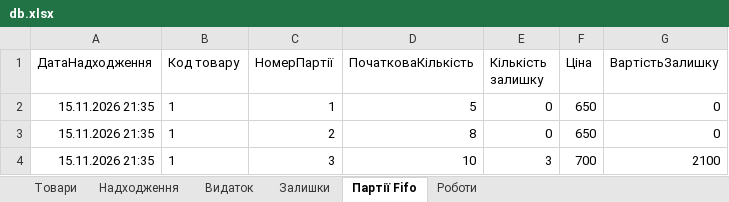
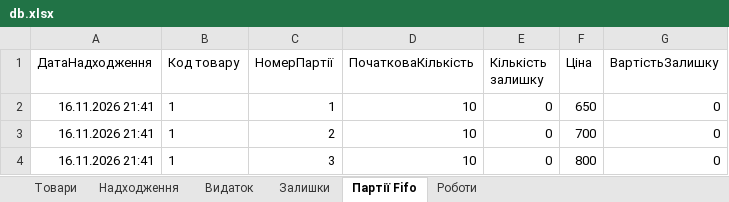
Before and after one commit to IvanSlivenko/activity-for-UTS, an Excel workbook: Lesson about Python from Build with Python/count_project/db.xlsx, sheet Партії Fifo, drawn as a sheet; values as stored, in another font and other column widths than the file's, no borders; the diff names each change by its address in the sheet, - before the commit and + after, or states it on an @@ line.

```diff
--- a/Lesson about Python from Build with Python/count_project/db.xlsx (sheet Партії Fifo)
+++ b/Lesson about Python from Build with Python/count_project/db.xlsx (sheet Партії Fifo)
-A2:A4 (ДатаНадходження): 15.11.2026 21:35
+A2:A4 (ДатаНадходження): 16.11.2026 21:41
-D2 (ПочатковаКількість): 5
+D2 (ПочатковаКількість): 10
-D3 (ПочатковаКількість): 8
+D3 (ПочатковаКількість): 10
-F3 (Ціна): 650
+F3 (Ціна): 700
-E4 (Кількість залишку): 3
+E4 (Кількість залишку): 0
-F4 (Ціна): 700
+F4 (Ціна): 800
-G4 (ВартістьЗалишку): 2100
+G4 (ВартістьЗалишку): 0
```
Also changed, not shown: sheet Видаток, sheet Надходження, 4 other files.
